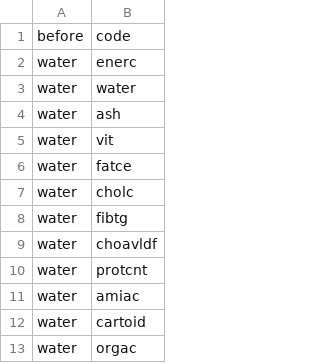
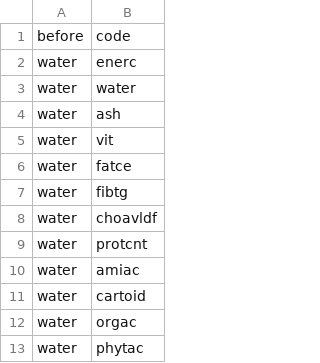
Before and after one commit to ifct2017/nvif1989, a CSV file: configs/orders.csv, drawn as a sheet; only a part is shown; the shorter side is filled out with more unchanged rows; the diff names each change by its address in the sheet, - before the commit and + after, or states it on an @@ line.

Commit message:
filled in cartoid, removed cholc

```diff
--- a/configs/orders.csv
+++ b/configs/orders.csv
-row 7: water | cholc
```
Also changed, not shown: configs/sums.csv, 3 other files.
